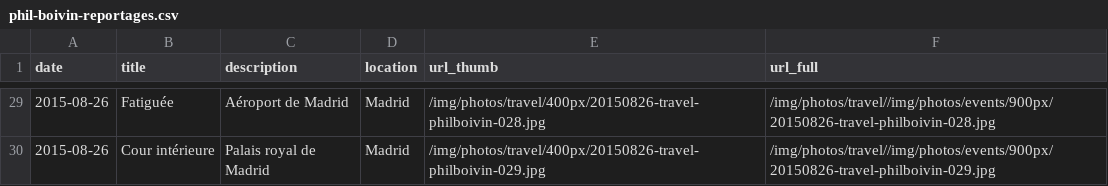
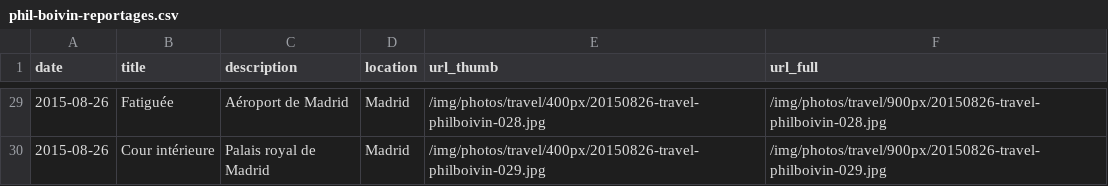
Before and after one commit to philboiv1n/website, a CSV file: csv/phil-boivin-reportages.csv, drawn as a sheet; only a part is shown, gaps mark what is left out; the diff covers the shown part only.

```diff
--- a/csv/phil-boivin-reportages.csv
+++ b/csv/phil-boivin-reportages.csv
@@ -29,2 +29,2 @@ date,title,description,location,url_thumb,url_full
-2015-08-26,Fatiguée,Aéroport de Madrid,Madrid,/img/photos/travel/400px/20150826-travel-philboivin-028.jpg,/img/photos/travel//img/photos/events/900px/20150826-travel-philboivin-028.jpg
-2015-08-26,Cour intérieure,Palais royal de Madrid,Madrid,/img/photos/travel/400px/20150826-travel-philboivin-029.jpg,/img/photos/travel//img/photos/events/900px/20150826-travel-philboivin-029.jpg
+2015-08-26,Fatiguée,Aéroport de Madrid,Madrid,/img/photos/travel/400px/20150826-travel-philboivin-028.jpg,/img/photos/travel/900px/20150826-travel-philboivin-028.jpg
+2015-08-26,Cour intérieure,Palais royal de Madrid,Madrid,/img/photos/travel/400px/20150826-travel-philboivin-029.jpg,/img/photos/travel/900px/20150826-travel-philboivin-029.jpg
```
Also changed, not shown: 27 edited cells elsewhere in this file, csv/phil-boivin-editorial.csv.
